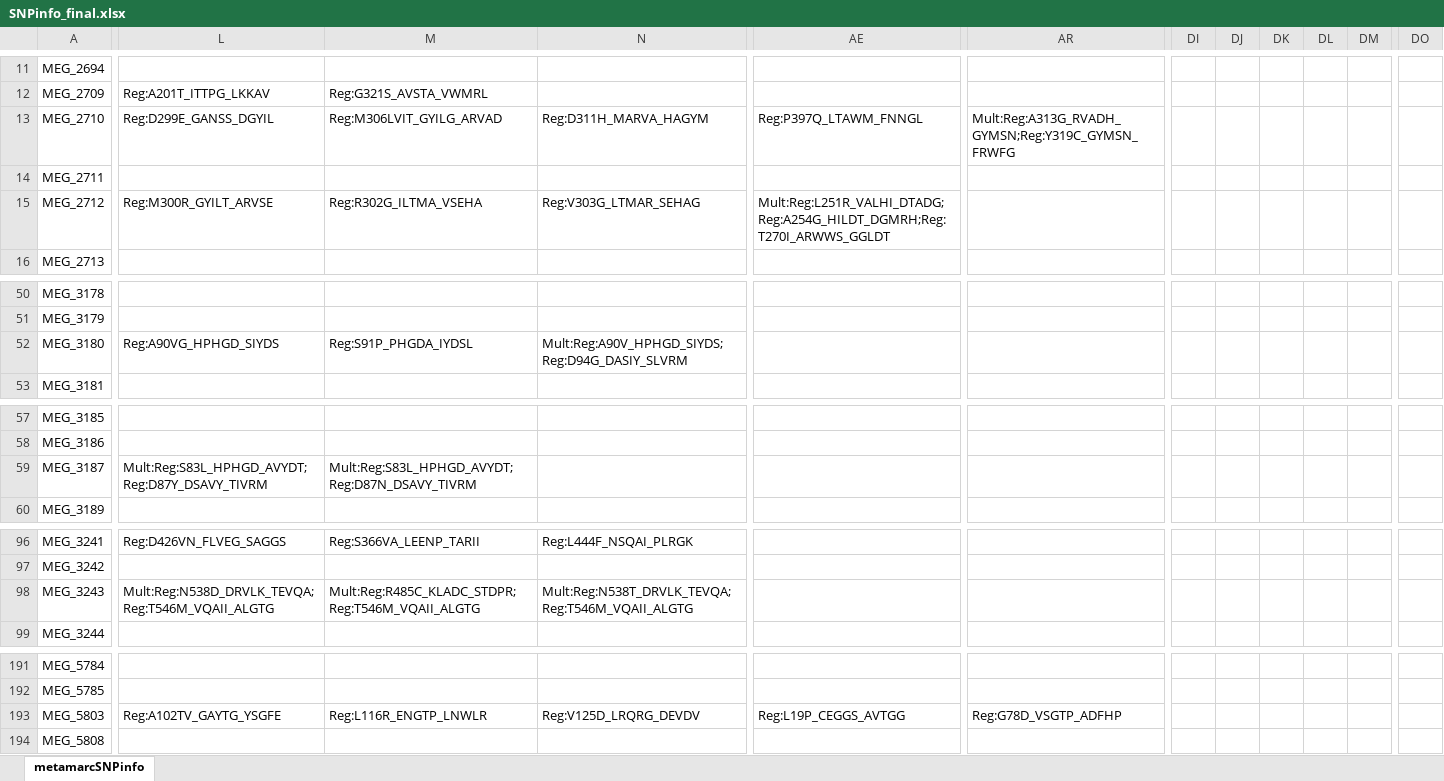
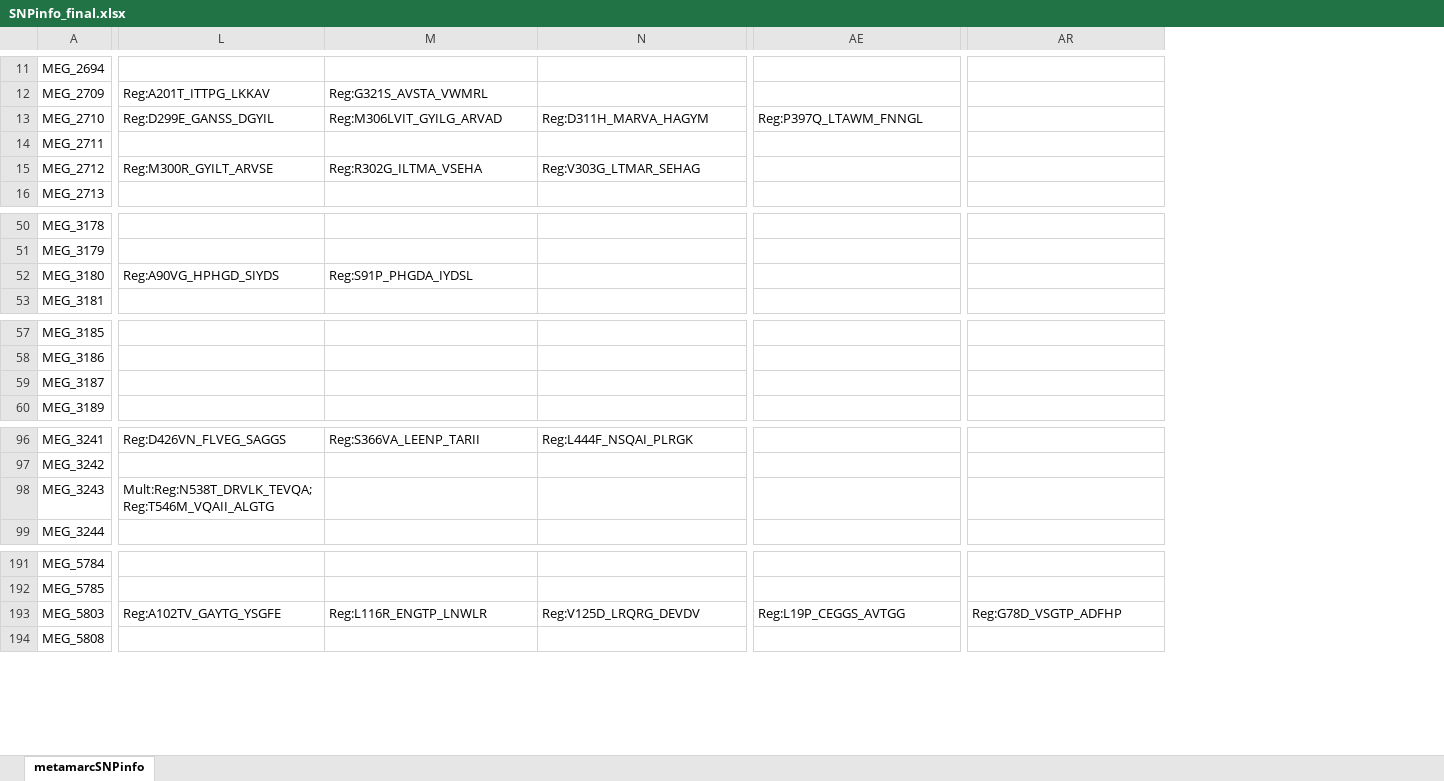
Before and after one commit to Isabella136/AmrPlusPlus_SNP, an Excel workbook: extracted_SNP_files/SNPinfo_final.xlsx, sheet metamarcSNPinfo, drawn as a sheet; only a part is shown, gaps mark what is left out; values as stored, in another font and other column widths than the file's, no borders; the diff covers the shown part only; the diff names each change by its address in the sheet, - before the commit and + after, or states it on an @@ line.

Commit message:
Removed Mult mutations with overlapping SNPs
Mult mutations with overlapping SNPs: have at least one SNP that is already a resistant-conferring single mutation

```diff
--- a/extracted_SNP_files/SNPinfo_final.xlsx (sheet metamarcSNPinfo)
+++ b/extracted_SNP_files/SNPinfo_final.xlsx (sheet metamarcSNPinfo)
-column DI, empty
-column DJ, empty
-column DK, empty
-column DL, empty
-column DM, empty
-column DO, empty
-AR13: Mult:Reg:A313G_RVADH_GYMSN;Reg:Y319C_GYMSN_FRWFG
+AR13: (empty)
-AE15: Mult:Reg:L251R_VALHI_DTADG;Reg:A254G_HILDT_DGMRH;Reg:T270I_ARWWS_GGLDT
+AE15: (empty)
-N52: Mult:Reg:A90V_HPHGD_SIYDS;Reg:D94G_DASIY_SLVRM
+N52: (empty)
-L59: Mult:Reg:S83L_HPHGD_AVYDT;Reg:D87Y_DSAVY_TIVRM
+L59: (empty)
-M59: Mult:Reg:S83L_HPHGD_AVYDT;Reg:D87N_DSAVY_TIVRM
+M59: (empty)
-L98: Mult:Reg:N538D_DRVLK_TEVQA;Reg:T546M_VQAII_ALGTG
+L98: Mult:Reg:N538T_DRVLK_TEVQA;Reg:T546M_VQAII_ALGTG
-M98: Mult:Reg:R485C_KLADC_STDPR;Reg:T546M_VQAII_ALGTG
+M98: (empty)
-N98: Mult:Reg:N538T_DRVLK_TEVQA;Reg:T546M_VQAII_ALGTG
+N98: (empty)
```
Also changed, not shown: 80 edited cells elsewhere in this sheet, 15 other files.
